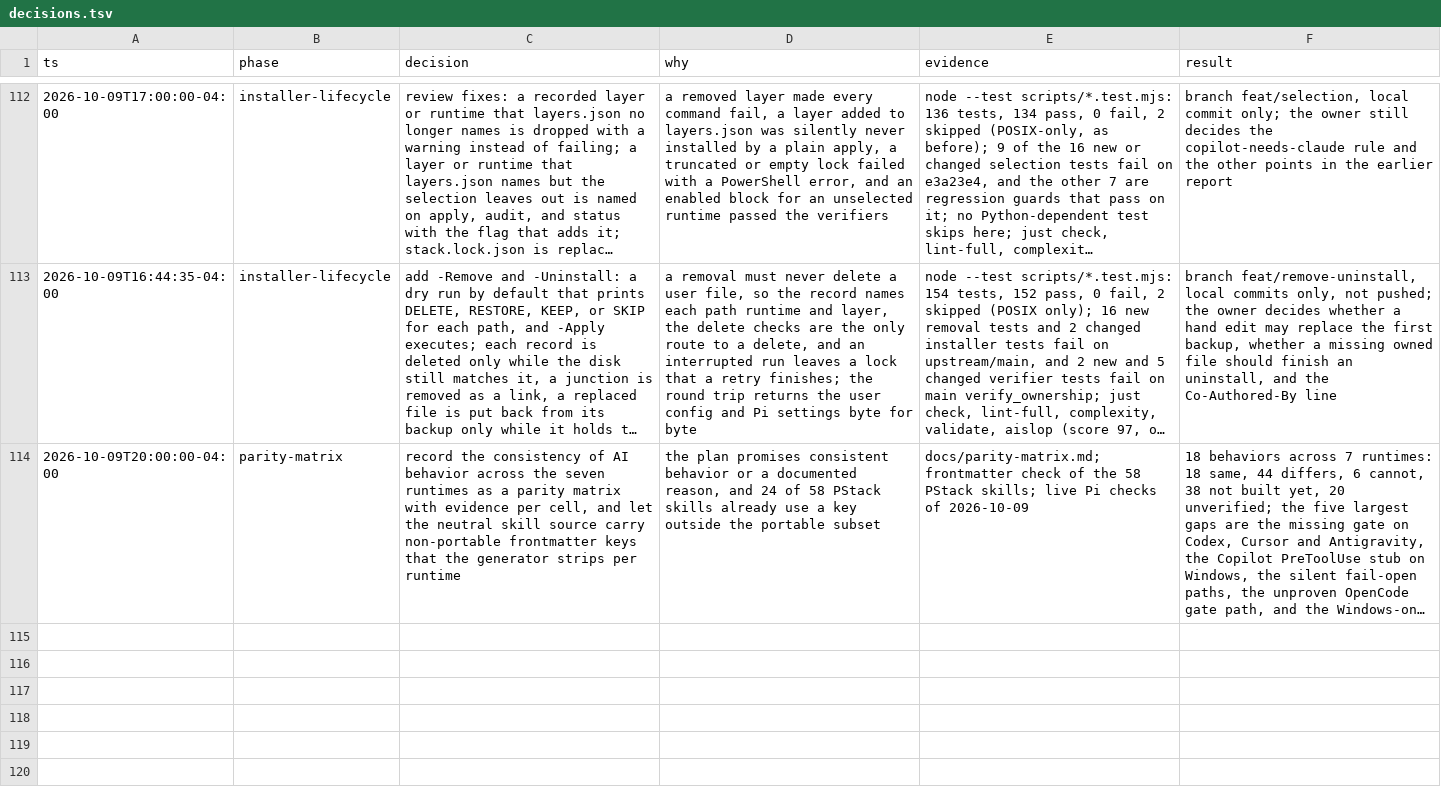
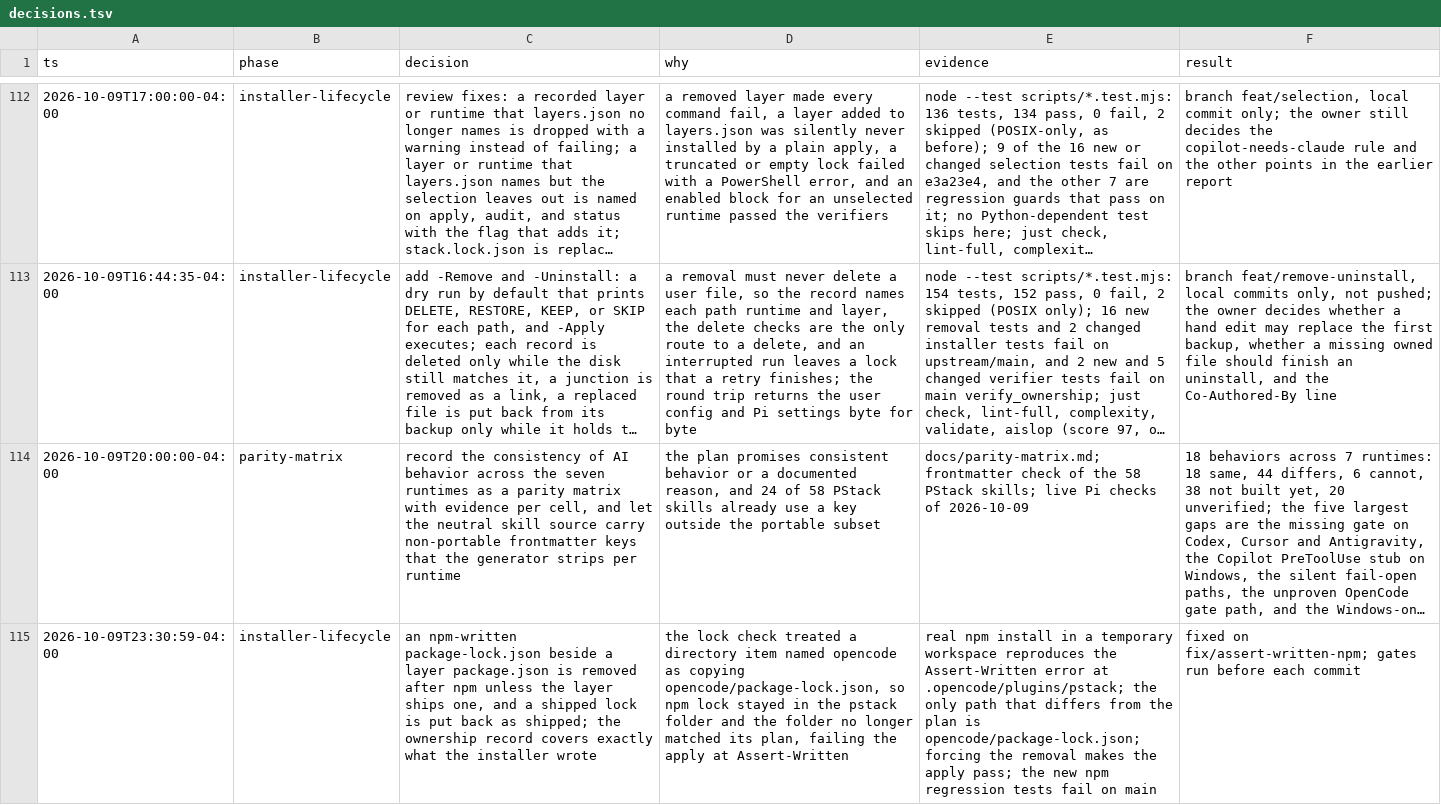
Before and after one commit to simpsonm09-org/simpsonm09-maxstack, a TSV file: docs/decisions.tsv, drawn as a sheet; only a part is shown, gaps mark what is left out; long unchanged cells end in …; the diff names each change by its address in the sheet, - before the commit and + after, or states it on an @@ line.

```diff
--- a/docs/decisions.tsv
+++ b/docs/decisions.tsv
+row 115: 2026-10-09T23:30:59-04:00 | installer-lifecycle | an npm-written package-lock.json beside a layer package.json is removed after npm unless the layer ships one, and a shipped lock is put back as shipped; the ownership record covers exactly what the installer wrote | the lock check treated a directory item named opencode as copying opencode/package-lock.json, so npm lock stayed in the pstack folder and the folder no longer matched its plan, failing the apply at Assert-Written | real npm install in a temporary workspace reproduces the Assert-Written error at .opencode/plugins/pstack; the only path that differs from the plan is opencode/package-lock.json; forcing the removal makes the apply pass; the new npm regression tests fail on main | fixed on fix/assert-written-npm; gates run before each commit
```
Also changed, not shown: 2 other files.
